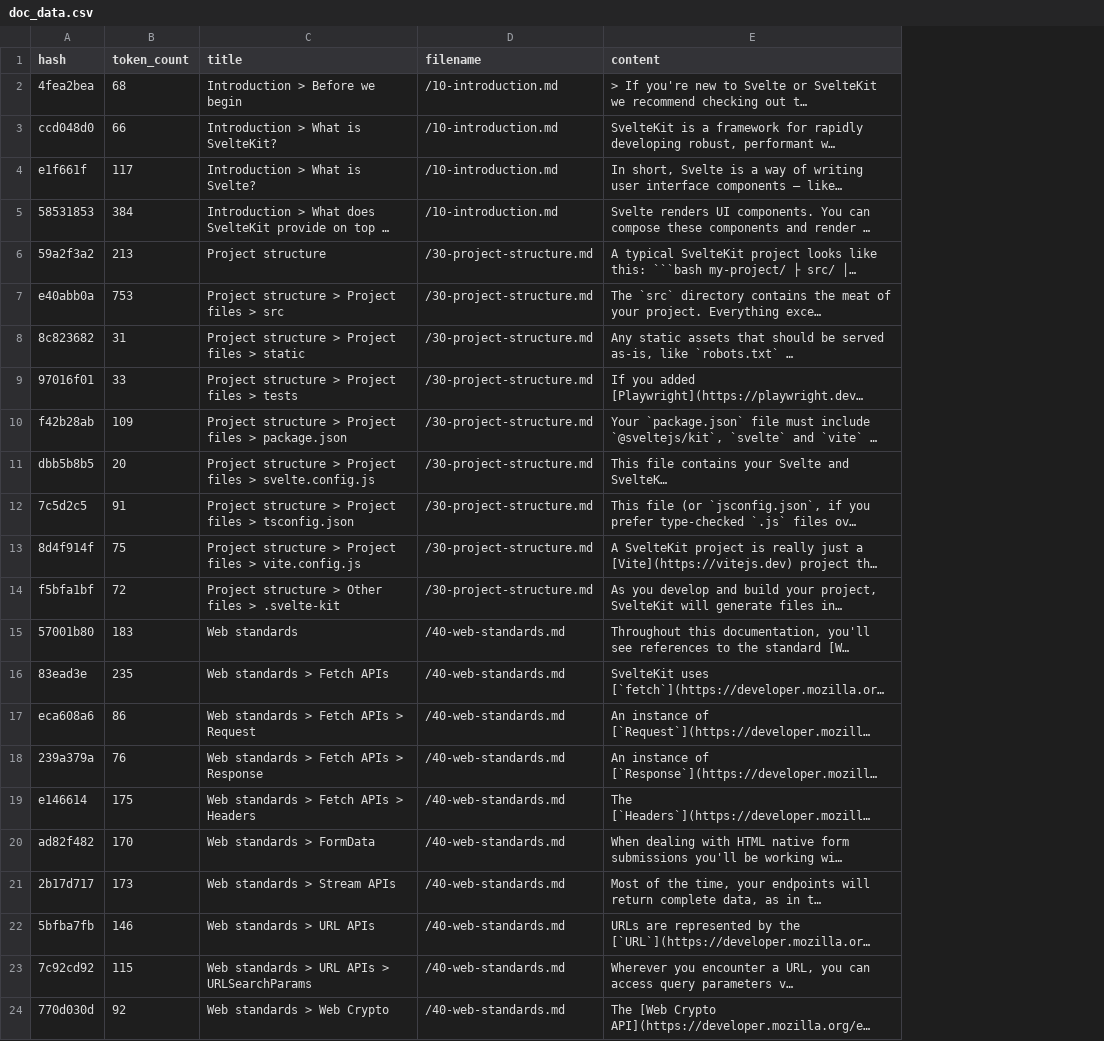
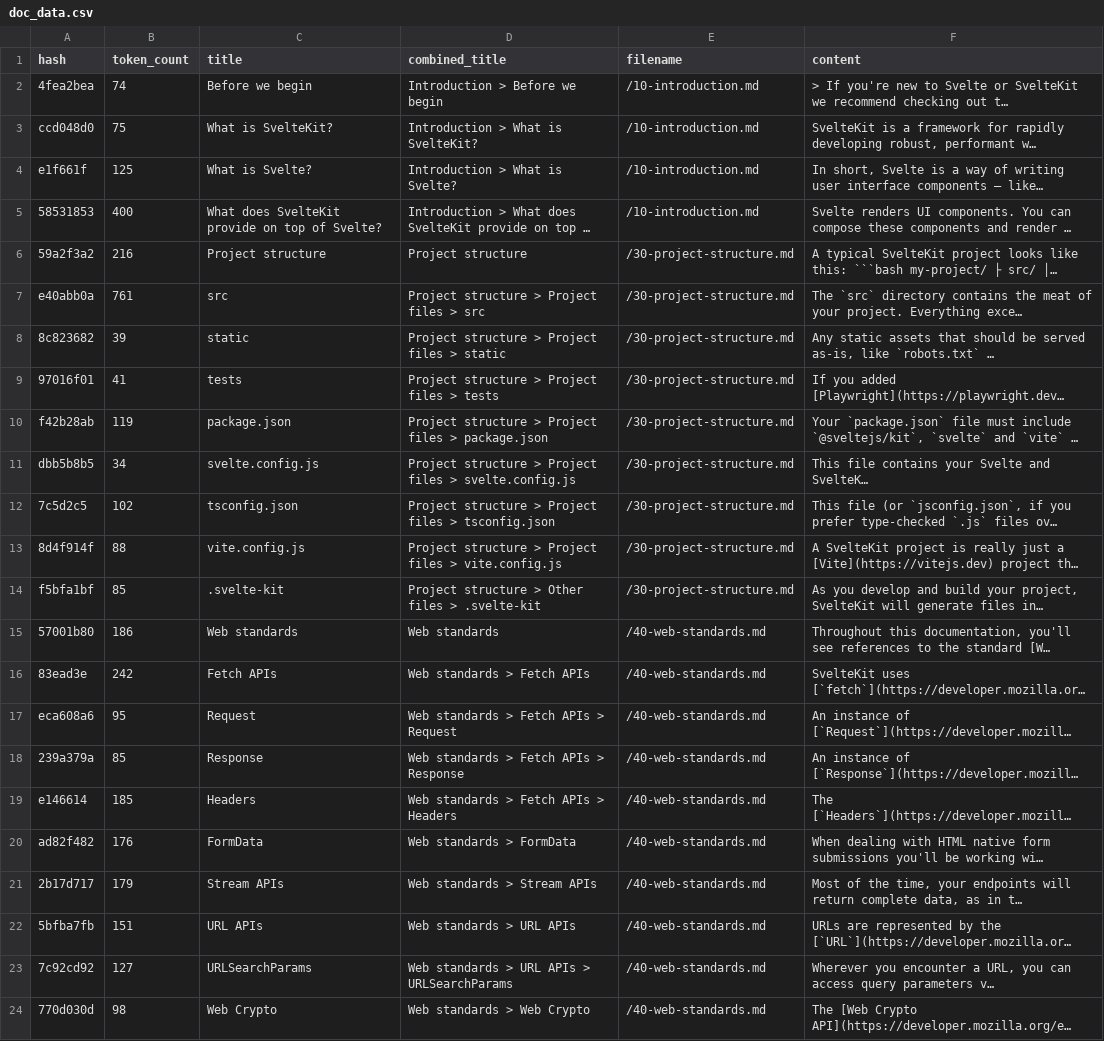
Before and after one commit to jacob-8/polylingual.dev, a CSV file: packages/prepare-docs-for-search/output/doc_data.csv, drawn as a sheet; long unchanged cells end in …; addresses are those after the commit; the diff names each change by its address in the sheet, - before the commit and + after, or states it on an @@ line.

Commit message:
include title in embedding and token count

```diff
--- a/packages/prepare-docs-for-search/output/doc_data.csv
+++ b/packages/prepare-docs-for-search/output/doc_data.csv
+column C (title), rows 2-24: Before we begin | What is SvelteKit? | What is Svelte? | What does SvelteKit provide on top of Svelte? | Project structure | src | static | tests | package.json | svelte.config.js | tsconfig.json | vite.config.js | .svelte-kit | Web standards | Fetch APIs | Request | Response | Headers | FormData | Stream APIs | URL APIs | URLSearchParams | Web Crypto
-D1: title
+D1: combined_title
-B2 (token_count): 68
+B2 (token_count): 74
-B3 (token_count): 66
+B3 (token_count): 75
-B4 (token_count): 117
+B4 (token_count): 125
-B5 (token_count): 384
+B5 (token_count): 400
-B6 (token_count): 213
+B6 (token_count): 216
-B7 (token_count): 753
+B7 (token_count): 761
-B8 (token_count): 31
+B8 (token_count): 39
-B9 (token_count): 33
+B9 (token_count): 41
-B10 (token_count): 109
+B10 (token_count): 119
-B11 (token_count): 20
+B11 (token_count): 34
-B12 (token_count): 91
+B12 (token_count): 102
-B13 (token_count): 75
+B13 (token_count): 88
-B14 (token_count): 72
+B14 (token_count): 85
-B15 (token_count): 183
+B15 (token_count): 186
-B16 (token_count): 235
+B16 (token_count): 242
-B17 (token_count): 86
+B17 (token_count): 95
-B18 (token_count): 76
+B18 (token_count): 85
-B19 (token_count): 175
+B19 (token_count): 185
-B20 (token_count): 170
+B20 (token_count): 176
-B21 (token_count): 173
+B21 (token_count): 179
-B22 (token_count): 146
+B22 (token_count): 151
-B23 (token_count): 115
+B23 (token_count): 127
-B24 (token_count): 92
+B24 (token_count): 98
```
Also changed, not shown: 8 other files.
